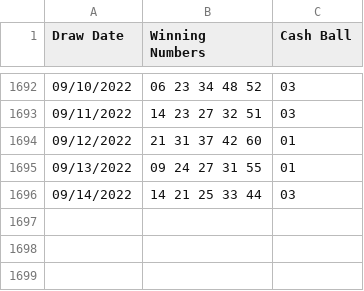
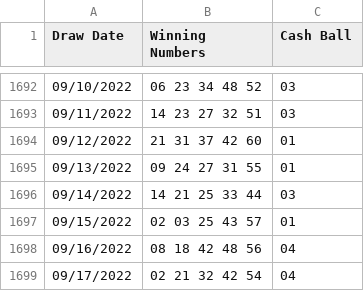
Before and after one commit to luisc/slightlybetterlotteryodds, a CSV file: data/cash4life.csv, drawn as a sheet; only a part is shown, gaps mark what is left out; the diff names each change by its address in the sheet, - before the commit and + after, or states it on an @@ line.

```diff
--- a/data/cash4life.csv
+++ b/data/cash4life.csv
+row 1697: 09/15/2022 | 02 03 25 43 57 | 01
+row 1698: 09/16/2022 | 08 18 42 48 56 | 04
+row 1699: 09/17/2022 | 02 21 32 42 54 | 04
```
Also changed, not shown: data/mega-millions.csv, data/ny_lotto.csv, 5 other files.
